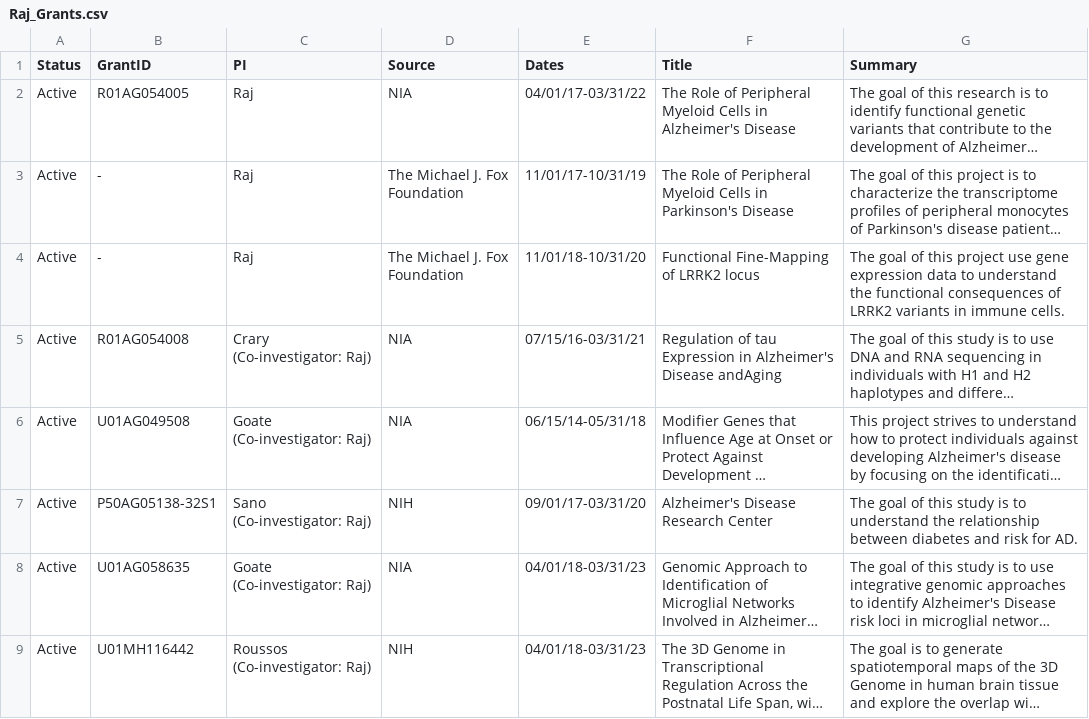
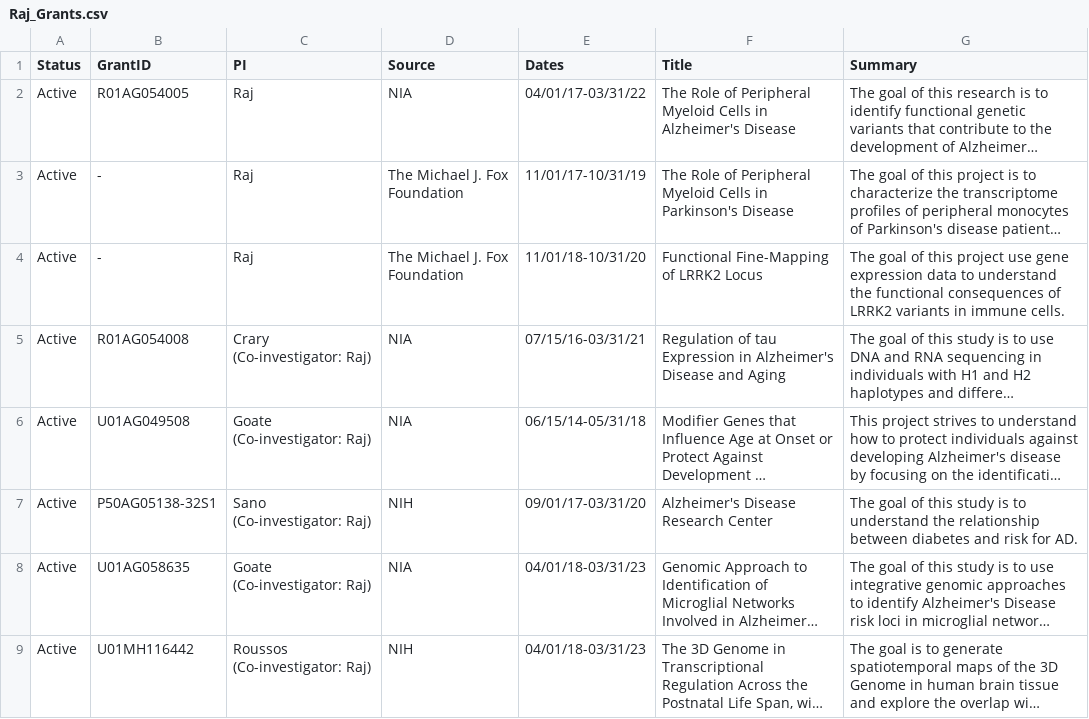
Before and after one commit to RajLabMSSM/RajLab_website, a CSV file: documents/Raj_Grants.csv, drawn as a sheet; only a part is shown; long unchanged cells end in …; the diff names each change by its address in the sheet, - before the commit and + after, or states it on an @@ line.

Commit message:
Update Data page

```diff
--- a/documents/Raj_Grants.csv
+++ b/documents/Raj_Grants.csv
-F4 (Title): Functional Fine-Mapping of LRRK2 locus
+F4 (Title): Functional Fine-Mapping of LRRK2 Locus
-F5 (Title): …Alzheimer's Disease andAging
+F5 (Title): …Alzheimer's Disease and Aging
```
Also changed, not shown: 2 other files.
